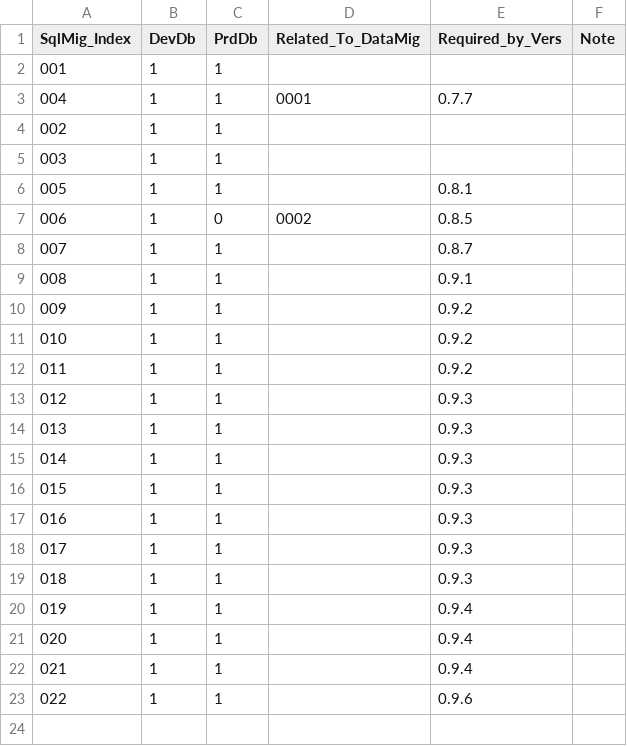
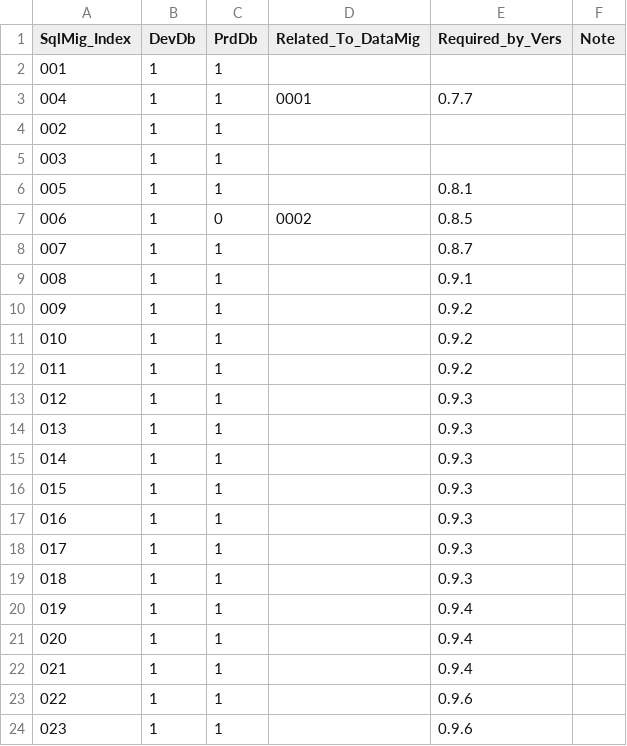
Before and after one commit to CheckMadeLtd/CheckMade, a CSV file: Src/CheckMade.DevOps/scripts/sql/sql_migration_tracker.csv, drawn as a sheet; the diff names each change by its address in the sheet, - before the commit and + after, or states it on an @@ line.

Commit message:
Add and apply sql migration 023

```diff
--- a/Src/CheckMade.DevOps/scripts/sql/sql_migration_tracker.csv
+++ b/Src/CheckMade.DevOps/scripts/sql/sql_migration_tracker.csv
+row 24: 023 | 1 | 1 |  | 0.9.6
```
Also changed, not shown: 1 other file.
